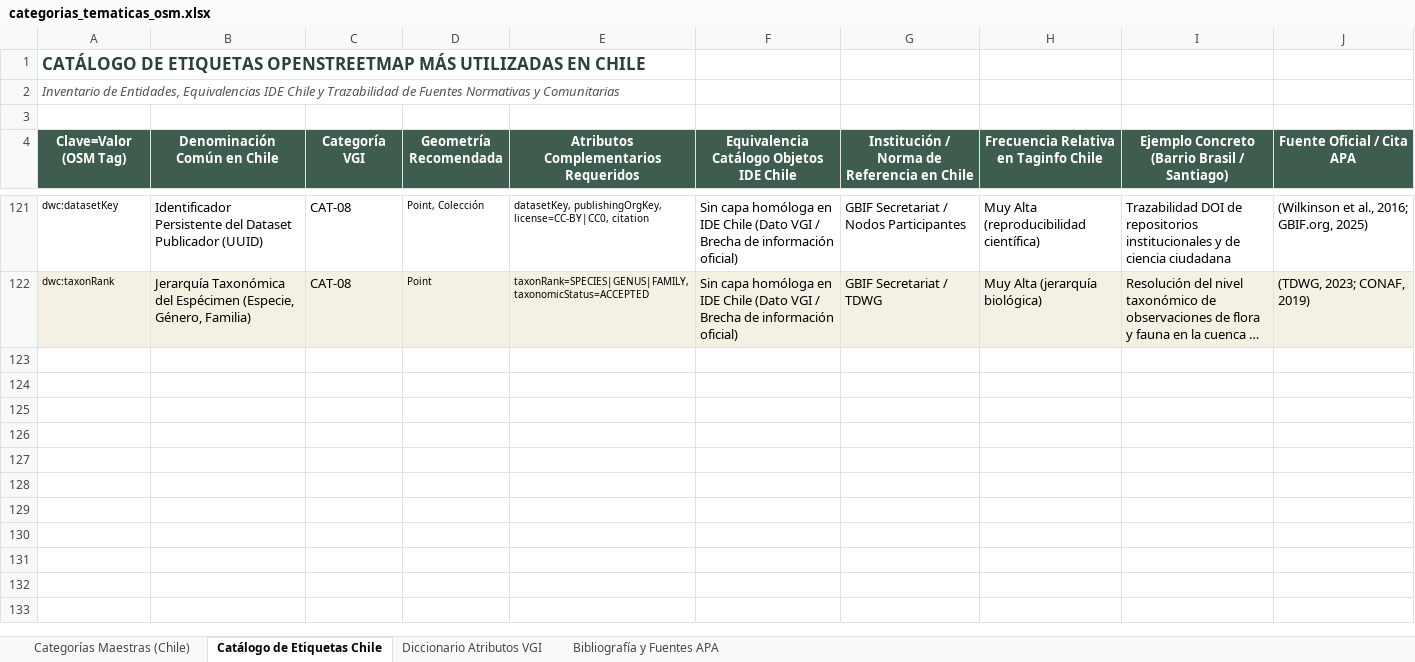
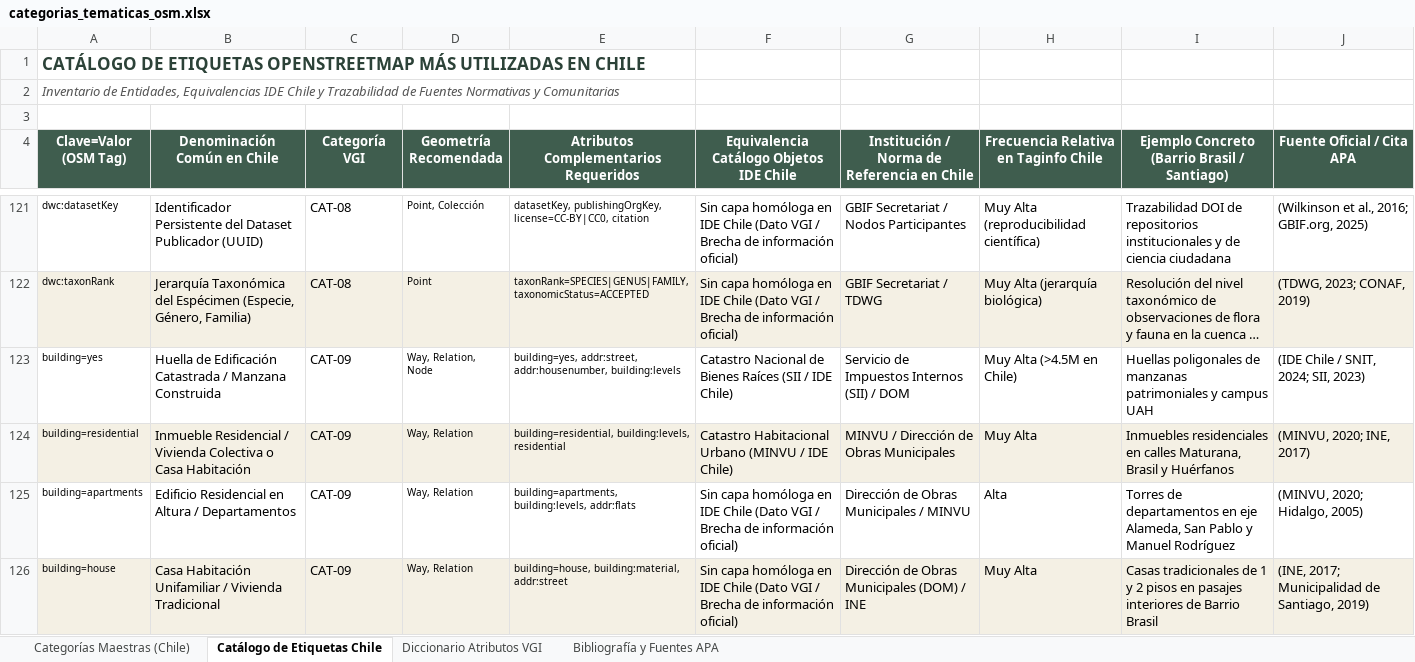
Before and after one commit to GEOJOTA/atlas_vgi_territorial, an Excel workbook: docs/categorias_tematicas_osm.xlsx, sheet Catálogo de Etiquetas Chile, drawn as a sheet; only a part is shown, gaps mark what is left out; long unchanged cells end in …; values as stored, in another font and other column widths than the file's, no borders; the diff covers the shown part only; the diff names each change by its address in the sheet, - before the commit and + after, or states it on an @@ line.

```diff
--- a/docs/categorias_tematicas_osm.xlsx (sheet Catálogo de Etiquetas Chile)
+++ b/docs/categorias_tematicas_osm.xlsx (sheet Catálogo de Etiquetas Chile)
+row 123: building=yes | Huella de Edificación Catastrada / Manzana Construida | CAT-09 | Way, Relation, Node | building=yes, addr:street, addr:housenumber, building:levels | Catastro Nacional de Bienes Raíces (SII / IDE Chile) | Servicio de Impuestos Internos (SII) / DOM | Muy Alta (>4.5M en Chile) | Huellas poligonales de manzanas patrimoniales y campus UAH | (IDE Chile / SNIT, 2024; SII, 2023)
+row 124: building=residential | Inmueble Residencial / Vivienda Colectiva o Casa Habitación | CAT-09 | Way, Relation | building=residential, building:levels, residential | Catastro Habitacional Urbano (MINVU / IDE Chile) | MINVU / Dirección de Obras Municipales | Muy Alta | Inmuebles residenciales en calles Maturana, Brasil y Huérfanos | (MINVU, 2020; INE, 2017)
+row 125: building=apartments | Edificio Residencial en Altura / Departamentos | CAT-09 | Way, Relation | building=apartments, building:levels, addr:flats | Sin capa homóloga en IDE Chile (Dato VGI / Brecha de información oficial) | Dirección de Obras Municipales / MINVU | Alta | Torres de departamentos en eje Alameda, San Pablo y Manuel Rodríguez | (MINVU, 2020; Hidalgo, 2005)
+row 126: building=house | Casa Habitación Unifamiliar / Vivienda Tradicional | CAT-09 | Way, Relation | building=house, building:material, addr:street | Sin capa homóloga en IDE Chile (Dato VGI / Brecha de información oficial) | Dirección de Obras Municipales (DOM) / INE | Muy Alta | Casas tradicionales de 1 y 2 pisos en pasajes interiores de Barrio Brasil | (INE, 2017; Municipalidad de Santiago, 2019)
```
Also changed, not shown: 12 added rows elsewhere in this sheet, sheet Categorías Maestras (Chile), sheet Diccionario Atributos VGI, docs/catalogo_fuentes_vgi.xlsx, docs/perfil_metadatos_vgi.xlsx, 16 other files.
